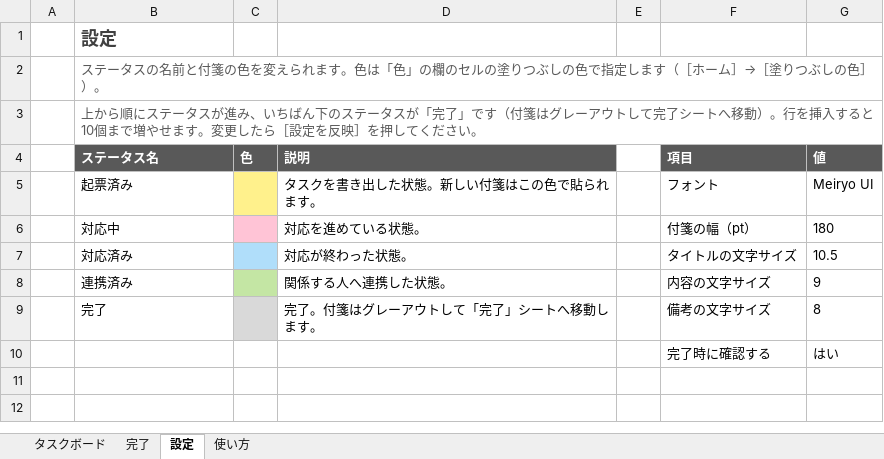
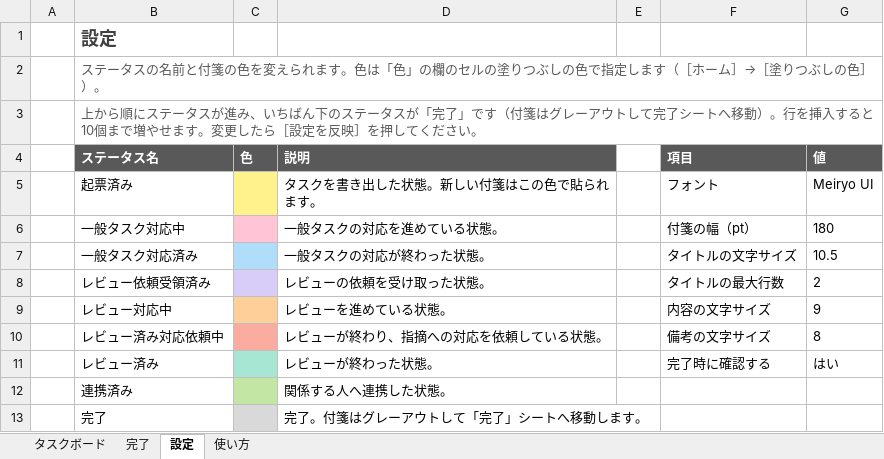
Before and after one commit to ProjectRubyRing/Task_Note_Manage, an Excel workbook: Task_Board.xlsm, sheet 設定, drawn as a sheet; values as stored, in another font and other column widths than the file's, no borders; charts and pictures not drawn; removed rows and columns are numbered as before the commit, all else as after; the diff names each change by its address in the sheet, - before the commit and + after, or states it on an @@ line.

```diff
--- a/Task_Board.xlsm (sheet 設定)
+++ b/Task_Board.xlsm (sheet 設定)
-B6 (ステータス名): 対応中
+B6 (ステータス名): 一般タスク対応中
-D6 (説明): 対応を進めている状態。
+D6 (説明): 一般タスクの対応を進めている状態。
-B7 (ステータス名): 対応済み
+B7 (ステータス名): 一般タスク対応済み
-D7 (説明): 対応が終わった状態。
+D7 (説明): 一般タスクの対応が終わった状態。
+row 8:  | レビュー依頼受領済み |  | レビューの依頼を受け取った状態。 |  | タイトルの最大行数 | 2
+row 9:  | レビュー対応中 |  | レビューを進めている状態。 |  | 内容の文字サイズ | 9
+row 10:  | レビュー済み対応依頼中 |  | レビューが終わり、指摘への対応を依頼している状態。 |  | 備考の文字サイズ | 8
+row 11:  | レビュー済み |  | レビューが終わった状態。 |  | 完了時に確認する | はい
-F12 (項目): 内容の文字サイズ
+F12 (項目): (empty)
-G12 (値): 9
+G12 (値): (empty)
-F13 (項目): 備考の文字サイズ
+F13 (項目): (empty)
-G13 (値): 8
+G13 (値): (empty)
-row 10:  |  |  |  |  | 完了時に確認する | はい
```
Also changed, not shown: sheet 使い方, charts or pictures, 5 other files.
